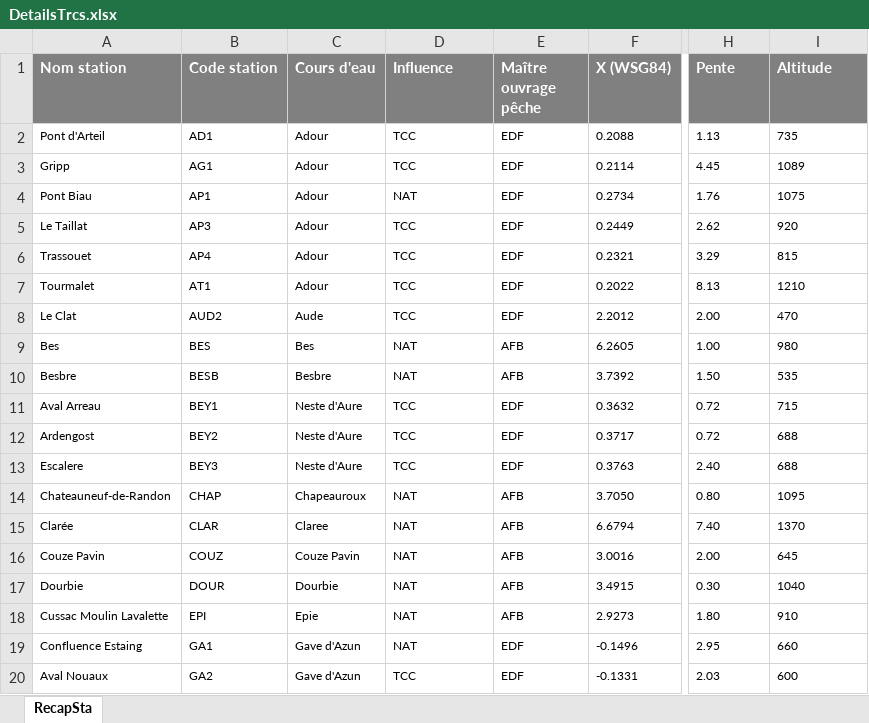
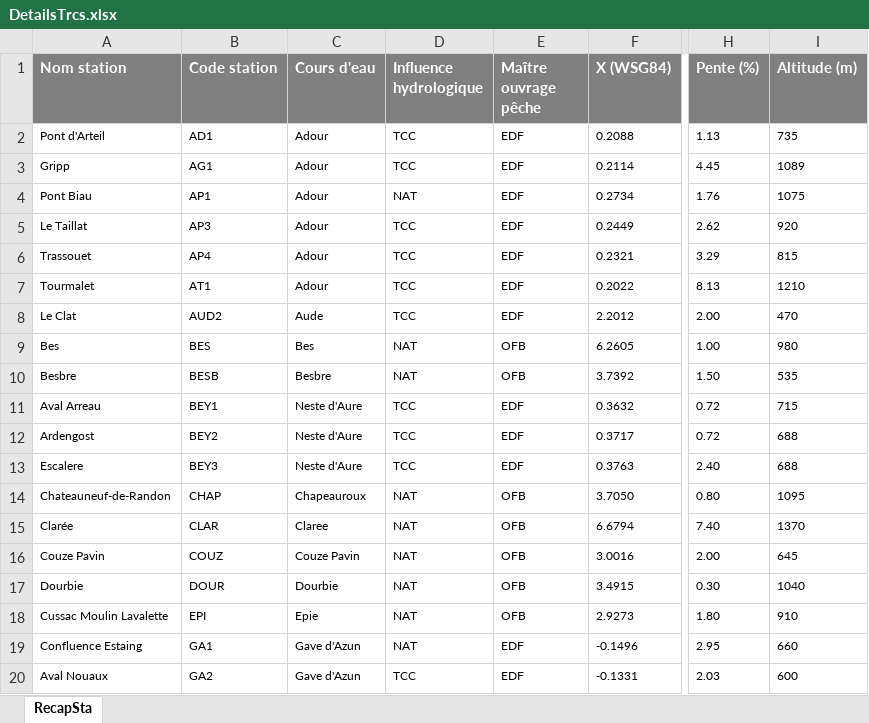
Before and after one commit to fzao/DYPOP, an Excel workbook: app/www/DetailsTrcs.xlsx, sheet RecapSta, drawn as a sheet; only a part is shown, gaps mark what is left out; values as stored, in another font and other column widths than the file's, no borders; the diff covers the shown part only; the diff names each change by its address in the sheet, - before the commit and + after, or states it on an @@ line.

```diff
--- a/app/www/DetailsTrcs.xlsx (sheet RecapSta)
+++ b/app/www/DetailsTrcs.xlsx (sheet RecapSta)
-D1: Influence
+D1: Influence hydrologique
-H1: Pente
+H1: Pente (%)
-I1: Altitude
+I1: Altitude (m)
-E9:E10 (Maître ouvrage pêche): AFB
+E9:E10 (Maître ouvrage pêche): OFB
-E14:E18 (Maître ouvrage pêche): AFB
+E14:E18 (Maître ouvrage pêche): OFB
```
Also changed, not shown: 4 added rows and 9 edited cells elsewhere in this sheet, app/www/DetailsTrcs_en.xlsx, 12 other files.
